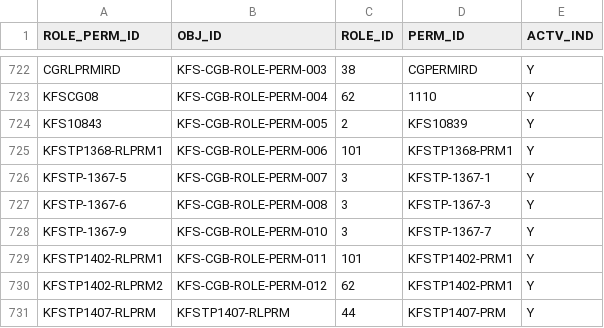
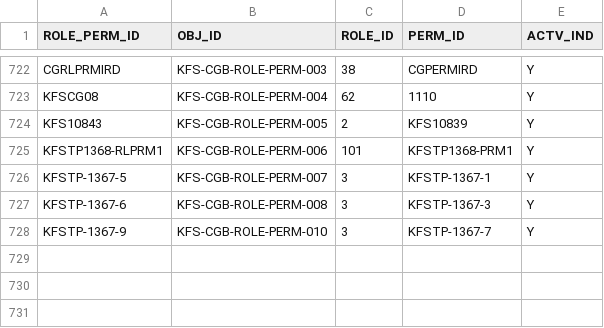
Before and after one commit to kuali/kfs, a CSV file: work/db/rice-data/bootstrap/krim_role_perm_t.csv, drawn as a sheet; only a part is shown, gaps mark what is left out; the diff names each change by its address in the sheet, - before the commit and + after, or states it on an @@ line.

```diff
--- a/work/db/rice-data/bootstrap/krim_role_perm_t.csv
+++ b/work/db/rice-data/bootstrap/krim_role_perm_t.csv
-row 729: KFSTP1402-RLPRM1 | KFS-CGB-ROLE-PERM-011 | 101 | KFSTP1402-PRM1 | Y
-row 730: KFSTP1402-RLPRM2 | KFS-CGB-ROLE-PERM-012 | 62 | KFSTP1402-PRM1 | Y
-row 731: KFSTP1407-RLPRM | KFSTP1407-RLPRM | 44 | KFSTP1407-PRM | Y
```
Also changed, not shown: work/db/rice-data/bootstrap/krim_perm_attr_data_t.csv, work/db/rice-data/bootstrap/krim_perm_t.csv, 1 other file.
